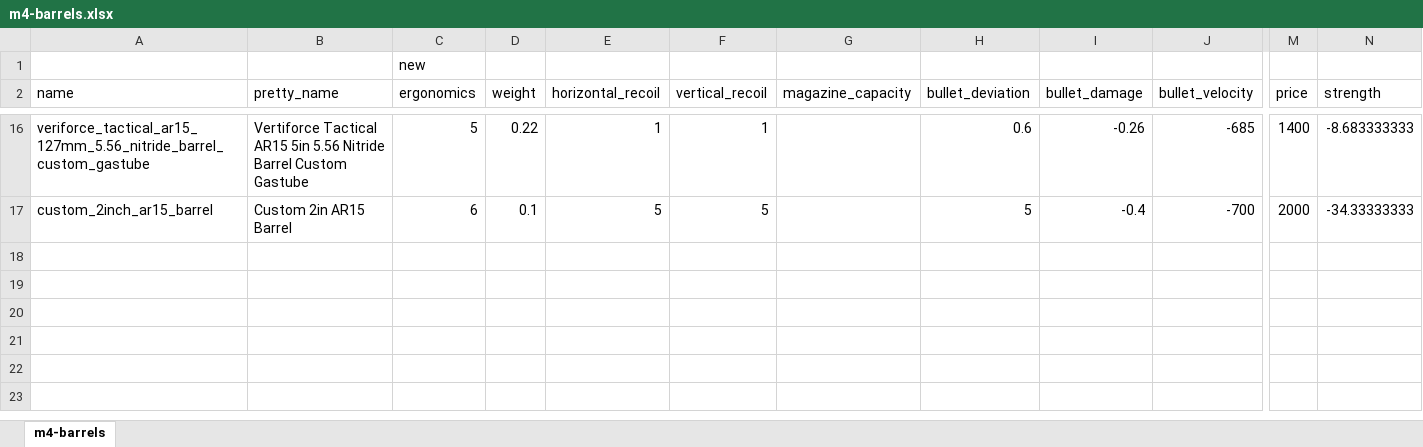
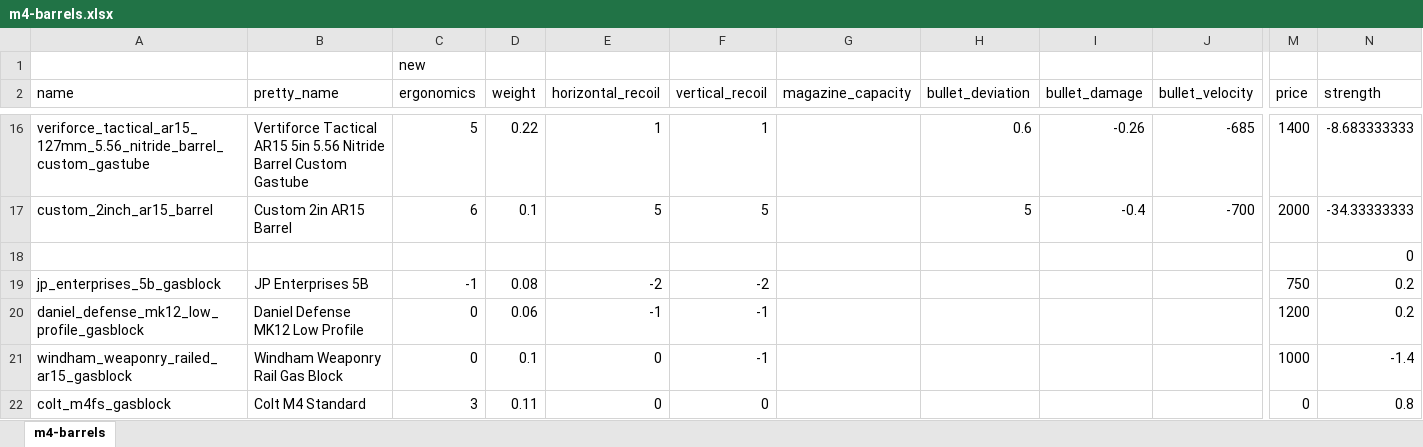
Before and after one commit to refact0r/deadline-balancing, an Excel workbook: changes/m4-barrels.xlsx, sheet m4-barrels, drawn as a sheet; only a part is shown, gaps mark what is left out; values as stored, in another font and other column widths than the file's, no borders; rows hold the shown columns only; the diff names each change by its address in the sheet, - before the commit and + after, or states it on an @@ line.

Commit message:
gas block tweaks

```diff
--- a/changes/m4-barrels.xlsx (sheet m4-barrels)
+++ b/changes/m4-barrels.xlsx (sheet m4-barrels)
+row 18:  |  |  |  |  |  |  |  |  |  |  | 0
+row 19: jp_enterprises_5b_gasblock | JP Enterprises 5B | -1 | 0.08 | -2 | -2 |  |  |  |  | 750 | 0.2
+row 20: daniel_defense_mk12_low_profile_gasblock | Daniel Defense MK12 Low Profile | 0 | 0.06 | -1 | -1 |  |  |  |  | 1200 | 0.2
+row 21: windham_weaponry_railed_ar15_gasblock | Windham Weaponry Rail Gas Block | 0 | 0.1 | 0 | -1 |  |  |  |  | 1000 | -1.4
+row 22: colt_m4fs_gasblock | Colt M4 Standard | 3 | 0.11 | 0 | 0 |  |  |  |  | 0 | 0.8
```
Also changed, not shown: 2 other files.
